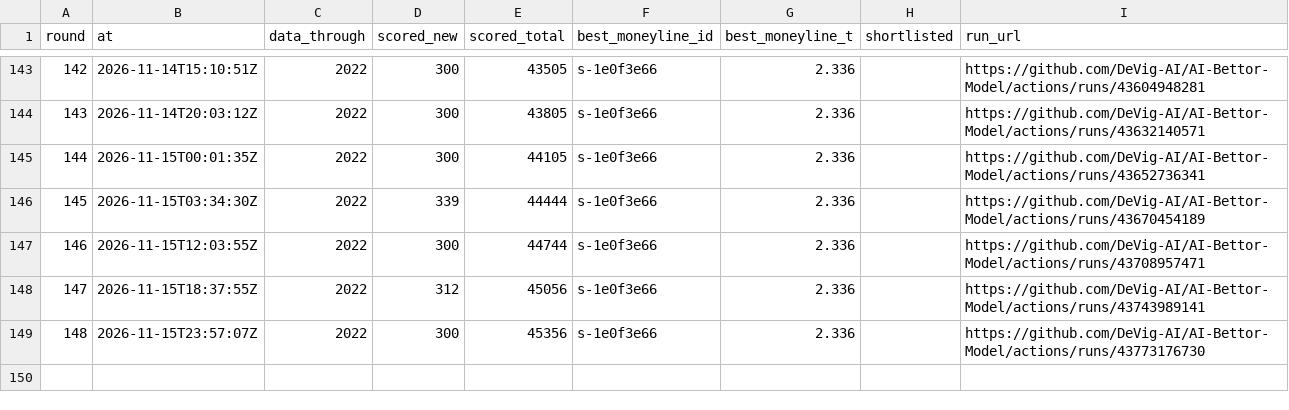
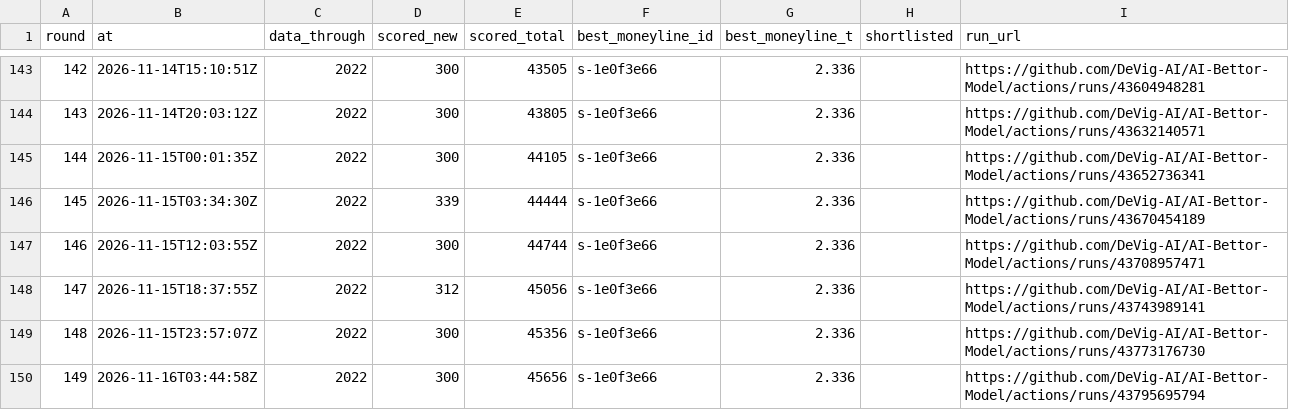
Before and after one commit to DeVig-AI/AI-Bettor-Model, a CSV file: research/cbb/search/ROUNDS.csv, drawn as a sheet; only a part is shown, gaps mark what is left out.

```diff
--- a/research/cbb/search/ROUNDS.csv
+++ b/research/cbb/search/ROUNDS.csv
@@ -149 +149,2 @@ round,at,data_through,scored_new,scored_total,best_moneyline_id,best_moneyline_t
 148,2026-11-15T23:57:07Z,2022,300,45356,s-1e0f3e66,2.336,,https://github.com/DeVig-AI/AI-Bettor-Model/actions/runs/43773176730
+149,2026-11-16T03:44:58Z,2022,300,45656,s-1e0f3e66,2.336,,https://github.com/DeVig-AI/AI-Bettor-Model/actions/runs/43795695794
```
Also changed, not shown: 6 other files.
